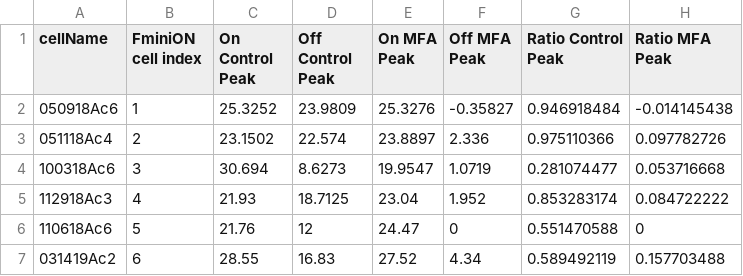
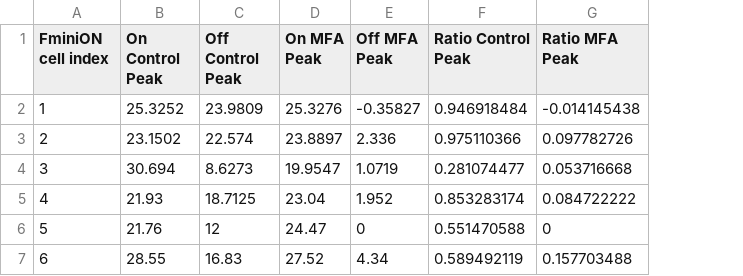
Before and after one commit to SchwartzNU/ProjectData_Fmini, a CSV file: Data/F-mini-ON ephys MFA.csv, drawn as a sheet; only a part is shown; the diff names each change by its address in the sheet, - before the commit and + after, or states it on an @@ line.

Commit message:
update tables

```diff
--- a/Data/F-mini-ON ephys MFA.csv
+++ b/Data/F-mini-ON ephys MFA.csv
-column A (cellName), rows 2-7: 050918Ac6 | 051118Ac4 | 100318Ac6 | 112918Ac3 | 110618Ac6 | 031419Ac2
```
Also changed, not shown: 1 other file.
